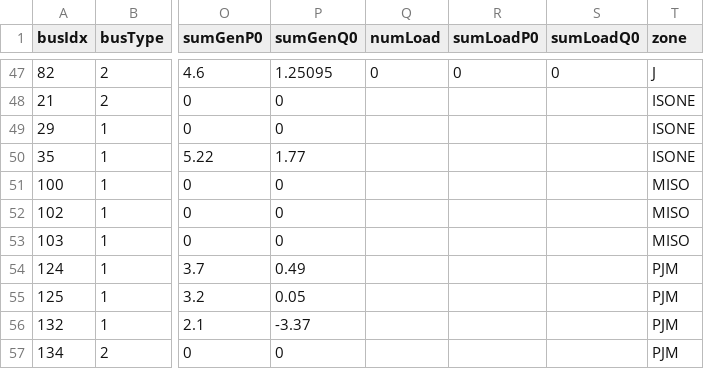
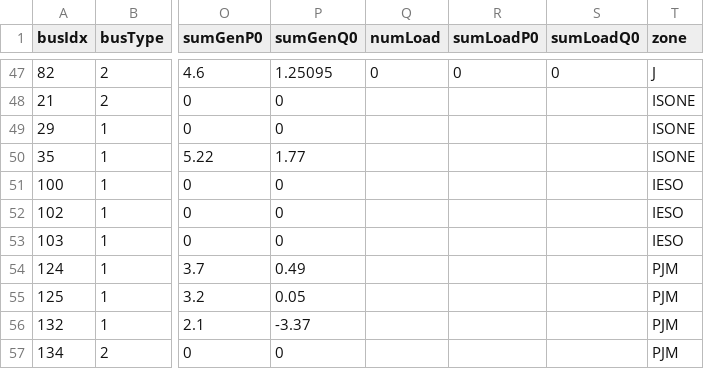
Before and after one commit to NREL/nygrid2sienna, a CSV file: config/bus_config.csv, drawn as a sheet; only a part is shown, gaps mark what is left out; the diff names each change by its address in the sheet, - before the commit and + after, or states it on an @@ line.

```diff
--- a/config/bus_config.csv
+++ b/config/bus_config.csv
-T51:T53 (zone): MISO
+T51:T53 (zone): IESO
```
Also changed, not shown: 6 other files.
